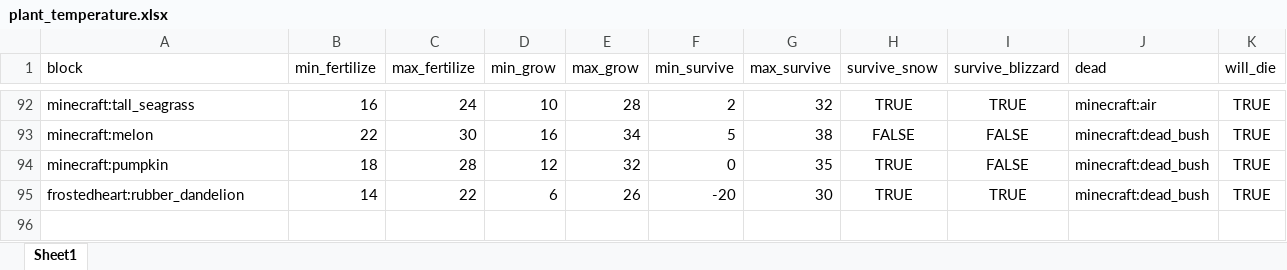
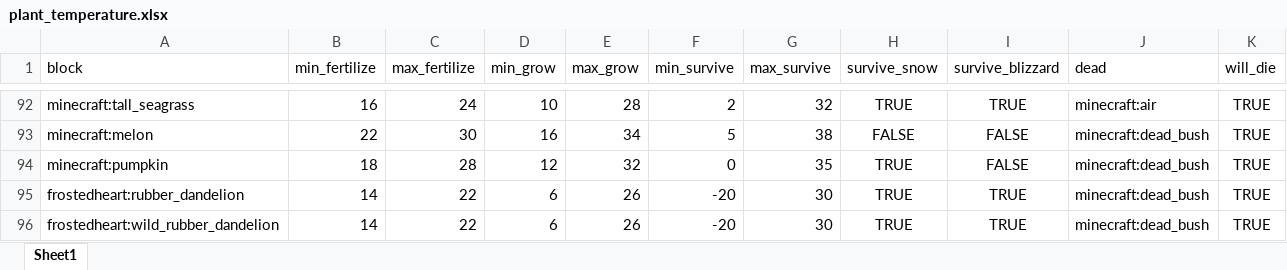
Before and after one commit to TeamMoegMC/FrostedHeart, an Excel workbook: src/datagen/resources/data/frostedheart/data/plant_temperature.xlsx, sheet Sheet1, drawn as a sheet; only a part is shown, gaps mark what is left out; values as stored, in another font and other column widths than the file's, no borders; the diff names each change by its address in the sheet, - before the commit and + after, or states it on an @@ line.

Commit message:
Add wild rubber dandelion.
Took 4 hours 6 minutes

```diff
--- a/src/datagen/resources/data/frostedheart/data/plant_temperature.xlsx (sheet Sheet1)
+++ b/src/datagen/resources/data/frostedheart/data/plant_temperature.xlsx (sheet Sheet1)
+row 96: frostedheart:wild_rubber_dandelion | 14 | 22 | 6 | 26 | -20 | 30 | TRUE | TRUE | minecraft:dead_bush | TRUE
```
Also changed, not shown: 13 other files.
